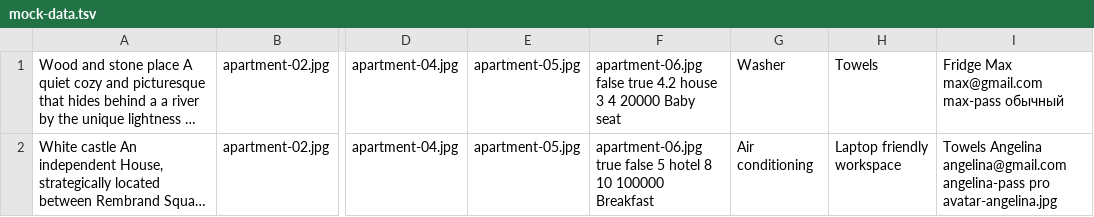
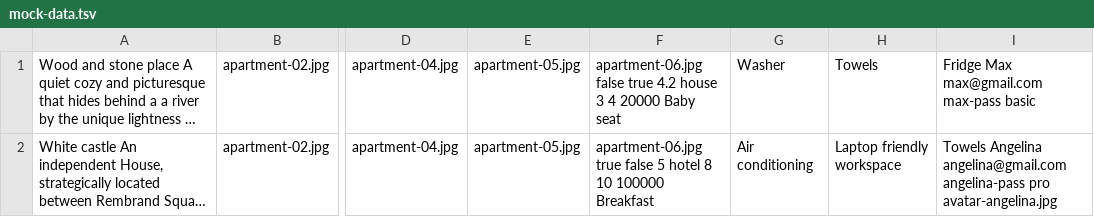
Before and after one commit to umnyash/1447627-six-cities-7, a TSV file: mocks/mock-data.tsv, drawn as a sheet; only a part is shown, gaps mark what is left out; long unchanged cells end in …; the diff names each change by its address in the sheet, - before the commit and + after, or states it on an @@ line.

```diff
--- a/mocks/mock-data.tsv
+++ b/mocks/mock-data.tsv
-I1: Fridge Max max@gmail.com max-pass обычный
+I1: Fridge Max max@gmail.com max-pass basic
```
Also changed, not shown: 23 other files.
